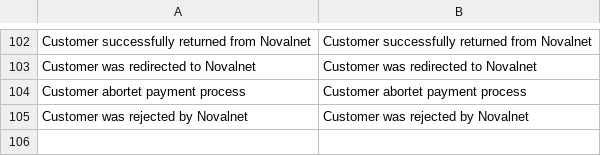
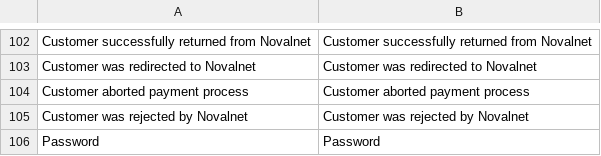
Before and after one commit to OpenMageModuleFostering/novalnet, a CSV file: app/locale/en_US/Mage_Novalnet.csv, drawn as a sheet; only a part is shown, gaps mark what is left out.

```diff
--- a/app/locale/en_US/Mage_Novalnet.csv
+++ b/app/locale/en_US/Mage_Novalnet.csv
@@ -103,3 +103,4 @@
 "Customer was redirected to Novalnet","Customer was redirected to Novalnet"
-"Customer abortet payment process","Customer abortet payment process"
+"Customer aborted payment process","Customer aborted payment process"
 "Customer was rejected by Novalnet","Customer was rejected by Novalnet"
+"Password","Password"
```
Also changed, not shown: app/locale/de_AT/Mage_Novalnet.csv, app/locale/de_CH/Mage_Novalnet.csv, 14 other files.
